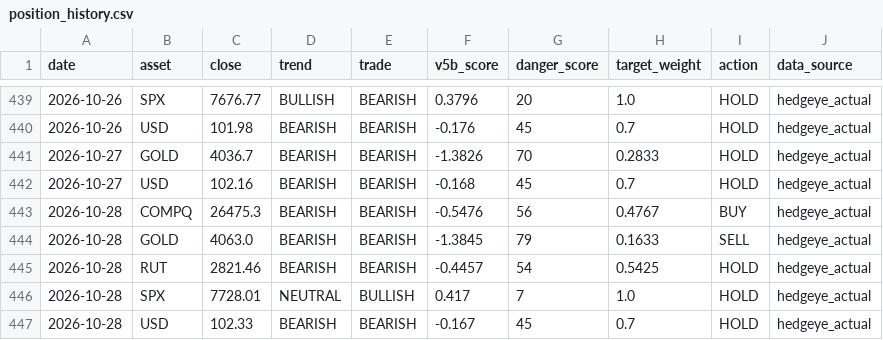
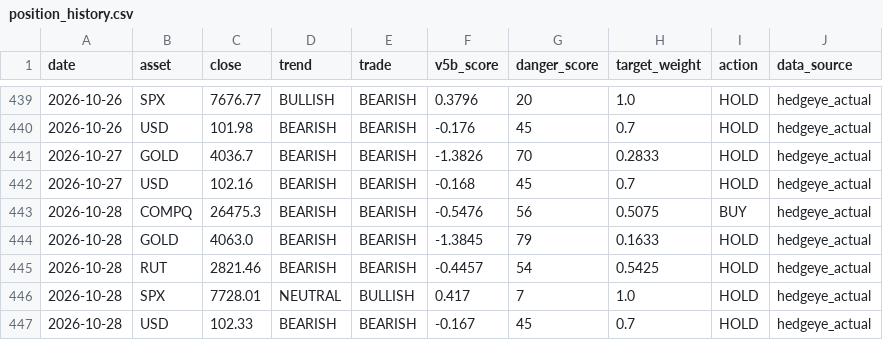
Before and after one commit to dchebows/HE-analysis-pipeline, a CSV file: position_history.csv, drawn as a sheet; only a part is shown, gaps mark what is left out.

```diff
--- a/position_history.csv
+++ b/position_history.csv
@@ -442,4 +442,4 @@ date,asset,close,trend,trade,v5b_score,danger_score,target_weight,action,data_so
 2026-10-27,USD,102.16,BEARISH,BEARISH,-0.168,45,0.7,HOLD,hedgeye_actual
-2026-10-28,COMPQ,26475.3,BEARISH,BEARISH,-0.5476,56,0.4767,BUY,hedgeye_actual
-2026-10-28,GOLD,4063.0,BEARISH,BEARISH,-1.3845,79,0.1633,SELL,hedgeye_actual
+2026-10-28,COMPQ,26475.3,BEARISH,BEARISH,-0.5476,56,0.5075,BUY,hedgeye_actual
+2026-10-28,GOLD,4063.0,BEARISH,BEARISH,-1.3845,79,0.1633,HOLD,hedgeye_actual
 2026-10-28,RUT,2821.46,BEARISH,BEARISH,-0.4457,54,0.5425,HOLD,hedgeye_actual
```
Also changed, not shown: portfolio_summary.csv, 1 other file.
